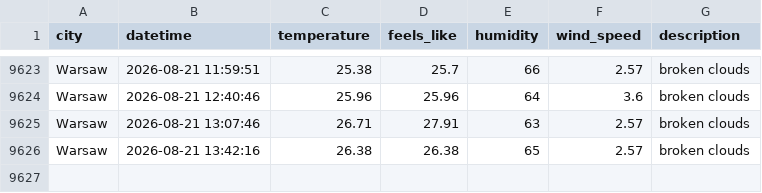
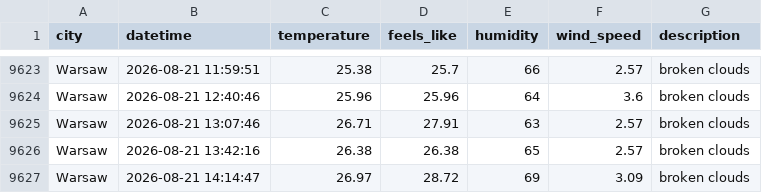
Before and after one commit to ostherhuspl/weather-data-pipeline-data, a CSV file: clean_weather.csv, drawn as a sheet; only a part is shown, gaps mark what is left out.

```diff
--- a/clean_weather.csv
+++ b/clean_weather.csv
@@ -9626 +9626,2 @@ Warsaw,2026-08-21 13:07:46,26.71,27.91,63,2.57,broken clouds
 Warsaw,2026-08-21 13:42:16,26.38,26.38,65,2.57,broken clouds
+Warsaw,2026-08-21 14:14:47,26.97,28.72,69,3.09,broken clouds
```
